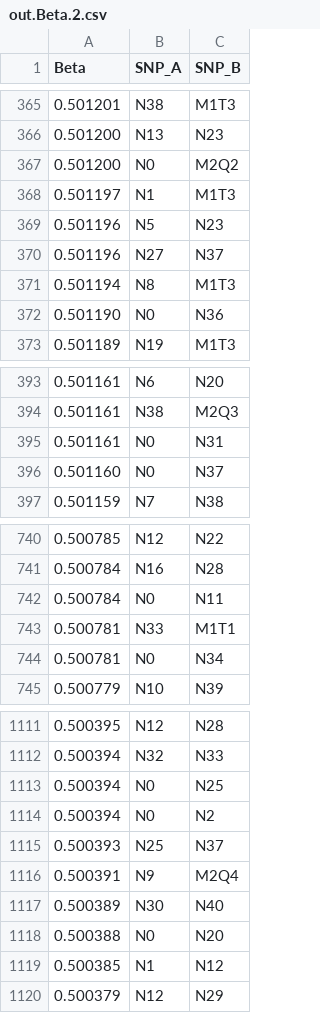
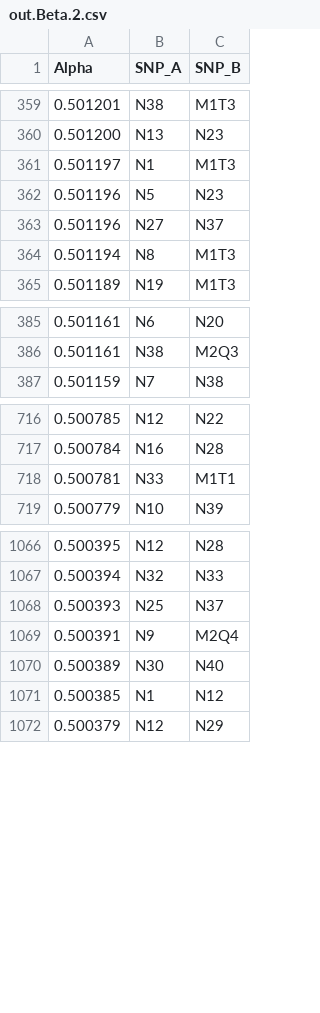
Before and after one commit to aehrc/BitEpi, a CSV file: sampleData/out.Beta.2.csv, drawn as a sheet; only a part is shown, gaps mark what is left out; the diff covers the shown part only.

```diff
--- a/sampleData/out.Beta.2.csv
+++ b/sampleData/out.Beta.2.csv
@@ -1 +1 @@
-Beta,SNP_A,SNP_B
+Alpha,SNP_A,SNP_B
@@ -366,3 +360,2 @@ Beta,SNP_A,SNP_B
 0.501200,N13,N23
-0.501200,N0,M2Q2
 0.501197,N1,M1T3
@@ -371,3 +364,2 @@ Beta,SNP_A,SNP_B
 0.501194,N8,M1T3
-0.501190,N0,N36
 0.501189,N19,M1T3
@@ -394,4 +386,2 @@ Beta,SNP_A,SNP_B
 0.501161,N38,M2Q3
-0.501161,N0,N31
-0.501160,N0,N37
 0.501159,N7,N38
@@ -741,5 +717,3 @@ Beta,SNP_A,SNP_B
 0.500784,N16,N28
-0.500784,N0,N11
 0.500781,N33,M1T1
-0.500781,N0,N34
 0.500779,N10,N39
@@ -1112,4 +1067,2 @@ Beta,SNP_A,SNP_B
 0.500394,N32,N33
-0.500394,N0,N25
-0.500394,N0,N2
 0.500393,N25,N37
@@ -1117,3 +1070,2 @@ Beta,SNP_A,SNP_B
 0.500389,N30,N40
-0.500388,N0,N20
 0.500385,N1,N12
```
Also changed, not shown: 40 removed rows elsewhere in this file, sampleData/out.Alpha.2.csv, sampleData/out.Beta.1.csv, 7 other files.
